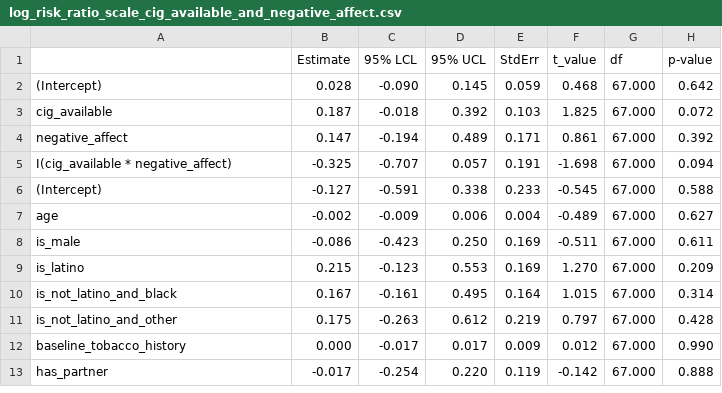
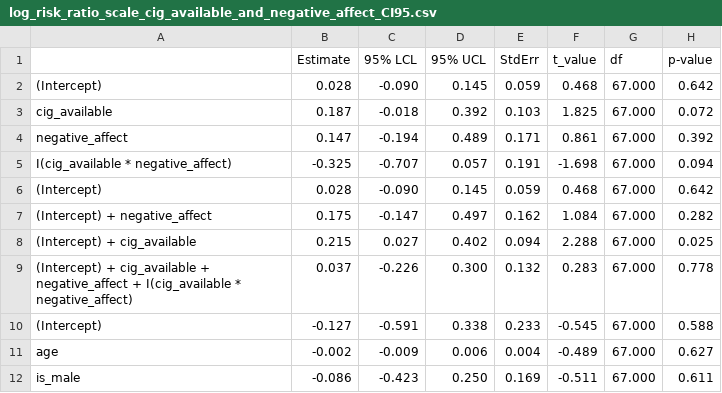
Before and after one commit to jamieyap/MARS-Repository-Primary-Aim, a CSV file: analysis-complete-case/formatted-output/other-exploratory-moderators/log_risk_ratio_scale_cig_available_and_negative_affect_CI95.csv (was analysis-complete-case/formatted-output/other-exploratory-moderators/log_risk_ratio_scale_cig_available_and_negative_affect.csv), drawn as a sheet; only a part is shown; the shorter side is filled out with more unchanged rows; the diff names each change by its address in the sheet, - before the commit and + after, or states it on an @@ line.

Commit message:
Update causal effect moderation analysis.

```diff
--- a/analysis-complete-case/formatted-output/other-exploratory-moderators/log_risk_ratio_scale_cig_available_and_negative_affect.csv
+++ b/analysis-complete-case/formatted-output/other-exploratory-moderators/log_risk_ratio_scale_cig_available_and_negative_affect_CI95.csv
+row 6: (Intercept) | 0.028 | -0.090 | 0.145 | 0.059 | 0.468 | 67.000 | 0.642
+row 7: (Intercept) + negative_affect | 0.175 | -0.147 | 0.497 | 0.162 | 1.084 | 67.000 | 0.282
+row 8: (Intercept) + cig_available | 0.215 | 0.027 | 0.402 | 0.094 | 2.288 | 67.000 | 0.025
+row 9: (Intercept) + cig_available + negative_affect + I(cig_available * negative_affect) | 0.037 | -0.226 | 0.300 | 0.132 | 0.283 | 67.000 | 0.778
```
Also changed, not shown: 11 other files.
